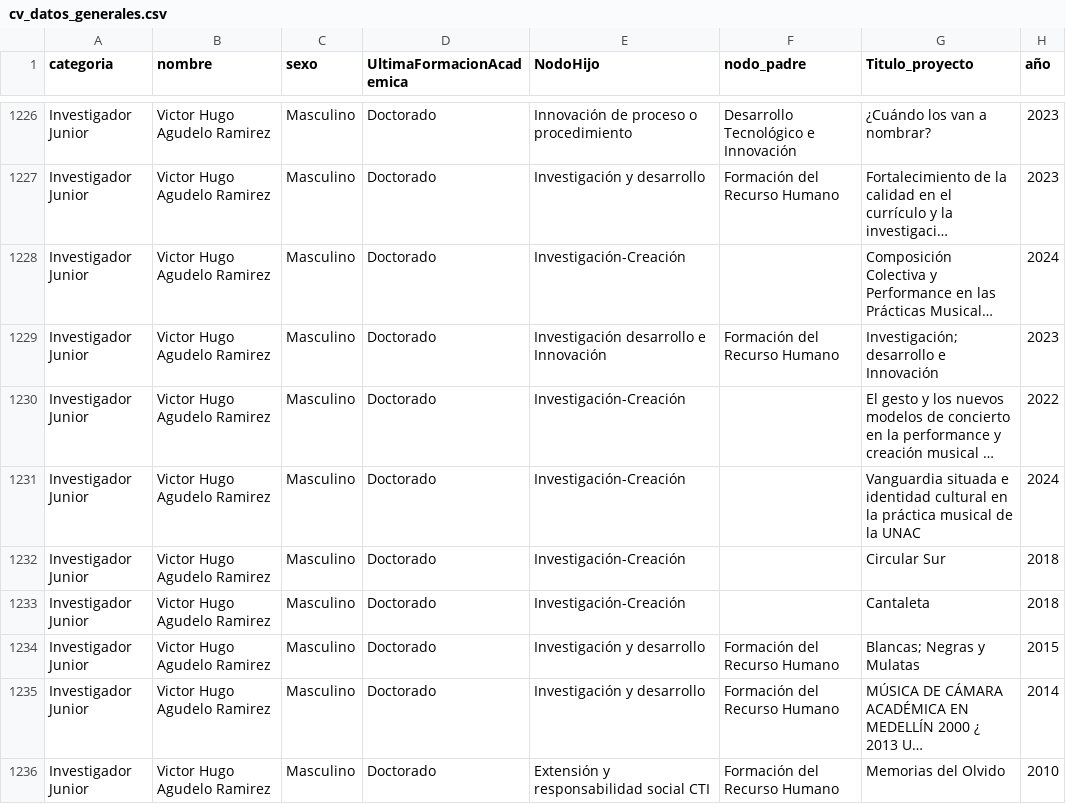
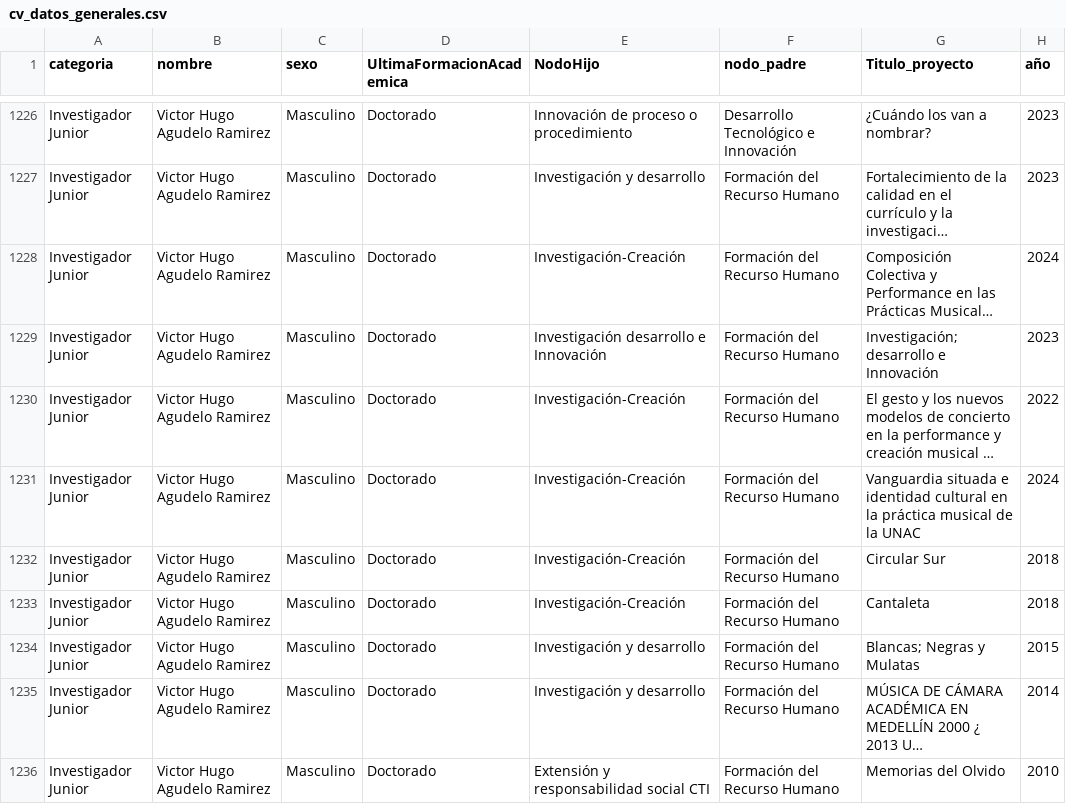
Before and after one commit to andresfdiaza/Aura-Research, a CSV file: backend/cv_datos_generales.csv, drawn as a sheet; only a part is shown, gaps mark what is left out; long unchanged cells end in …; the diff covers the shown part only; the diff names each change by its address in the sheet, - before the commit and + after, or states it on an @@ line.

```diff
--- a/backend/cv_datos_generales.csv
+++ b/backend/cv_datos_generales.csv
-F1228 (nodo_padre): (empty)
+F1228 (nodo_padre): Formación del Recurso Humano
-F1230:F1233 (nodo_padre): (empty)
+F1230:F1233 (nodo_padre): Formación del Recurso Humano
```
Also changed, not shown: 2 added rows and 17 edited cells elsewhere in this file, 18 other files.
